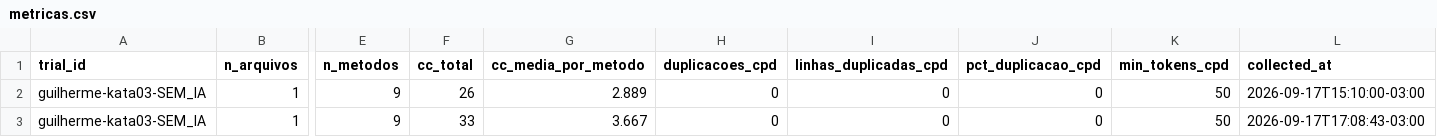
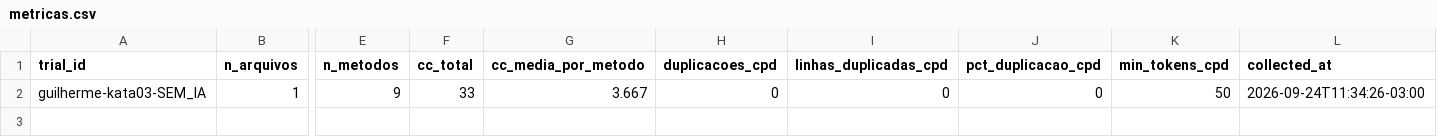
Before and after one commit to Cardosoooo/lab2-experimentacao-software, a CSV file: data/metricas/guilherme-kata03-SEM_IA/metricas.csv, drawn as a sheet; only a part is shown, gaps mark what is left out; removed rows and columns are numbered as before the commit, all else as after; rows hold the shown columns only; the diff names each change by its address in the sheet, - before the commit and + after, or states it on an @@ line.

Commit message:
feat: #25 #26 adiciona a analise estatistica de RQ1 a RQ5 e corrige a gravacao duplicada do metricas.csv

```diff
--- a/data/metricas/guilherme-kata03-SEM_IA/metricas.csv
+++ b/data/metricas/guilherme-kata03-SEM_IA/metricas.csv
-row 2: guilherme-kata03-SEM_IA | 1 | 9 | 26 | 2.889 | 0 | 0 | 0 | 50 | 2026-09-17T15:10:00-03:00
-L2 (collected_at): 2026-09-17T17:08:43-03:00
+L2 (collected_at): 2026-09-24T11:34:26-03:00
```
Also changed, not shown: data/metricas/gabriel-kata01-SEM_IA/metricas.csv, data/metricas/gabriel-kata02-SEM_IA/metricas.csv, 32 other files.
